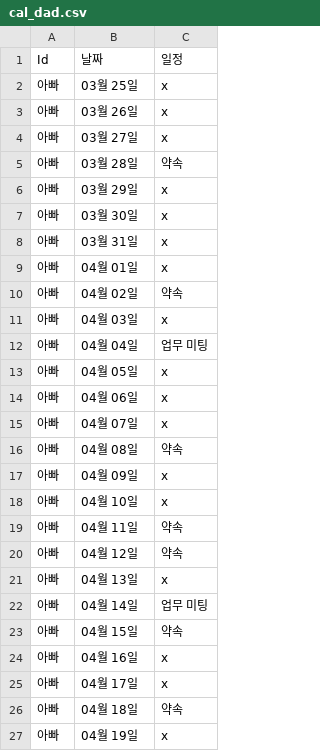
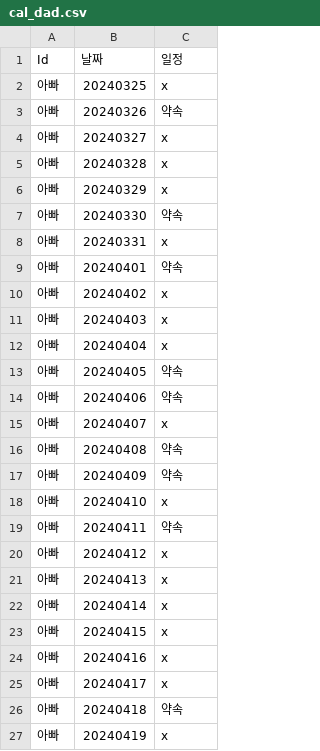
Before and after one commit to AnaniasOD/SKYST_Hackathon, a CSV file: cal_dad.csv, drawn as a sheet; only a part is shown; the diff covers the shown part only.

```diff
--- a/cal_dad.csv
+++ b/cal_dad.csv
@@ -1,27 +1,27 @@
 Id,날짜,일정
-아빠,03월 25일,x
-아빠,03월 26일,x
-아빠,03월 27일,x
-아빠,03월 28일,약속
-아빠,03월 29일,x
-아빠,03월 30일,x
-아빠,03월 31일,x
-아빠,04월 01일,x
-아빠,04월 02일,약속
-아빠,04월 03일,x
-아빠,04월 04일,업무 미팅
-아빠,04월 05일,x
-아빠,04월 06일,x
-아빠,04월 07일,x
-아빠,04월 08일,약속
-아빠,04월 09일,x
-아빠,04월 10일,x
-아빠,04월 11일,약속
-아빠,04월 12일,약속
-아빠,04월 13일,x
-아빠,04월 14일,업무 미팅
-아빠,04월 15일,약속
-아빠,04월 16일,x
-아빠,04월 17일,x
-아빠,04월 18일,약속
-아빠,04월 19일,x
+아빠,20240325,x
+아빠,20240326,약속
+아빠,20240327,x
+아빠,20240328,x
+아빠,20240329,x
+아빠,20240330,약속
+아빠,20240331,x
+아빠,20240401,약속
+아빠,20240402,x
+아빠,20240403,x
+아빠,20240404,x
+아빠,20240405,약속
+아빠,20240406,약속
+아빠,20240407,x
+아빠,20240408,약속
+아빠,20240409,약속
+아빠,20240410,x
+아빠,20240411,약속
+아빠,20240412,x
+아빠,20240413,x
+아빠,20240414,x
+아빠,20240415,x
+아빠,20240416,x
+아빠,20240417,x
+아빠,20240418,약속
+아빠,20240419,x
```
Also changed, not shown: 1 added row, 1 removed row and 3 edited cells elsewhere in this file, cal_bro.csv, cal_me.csv, 2 other files.
